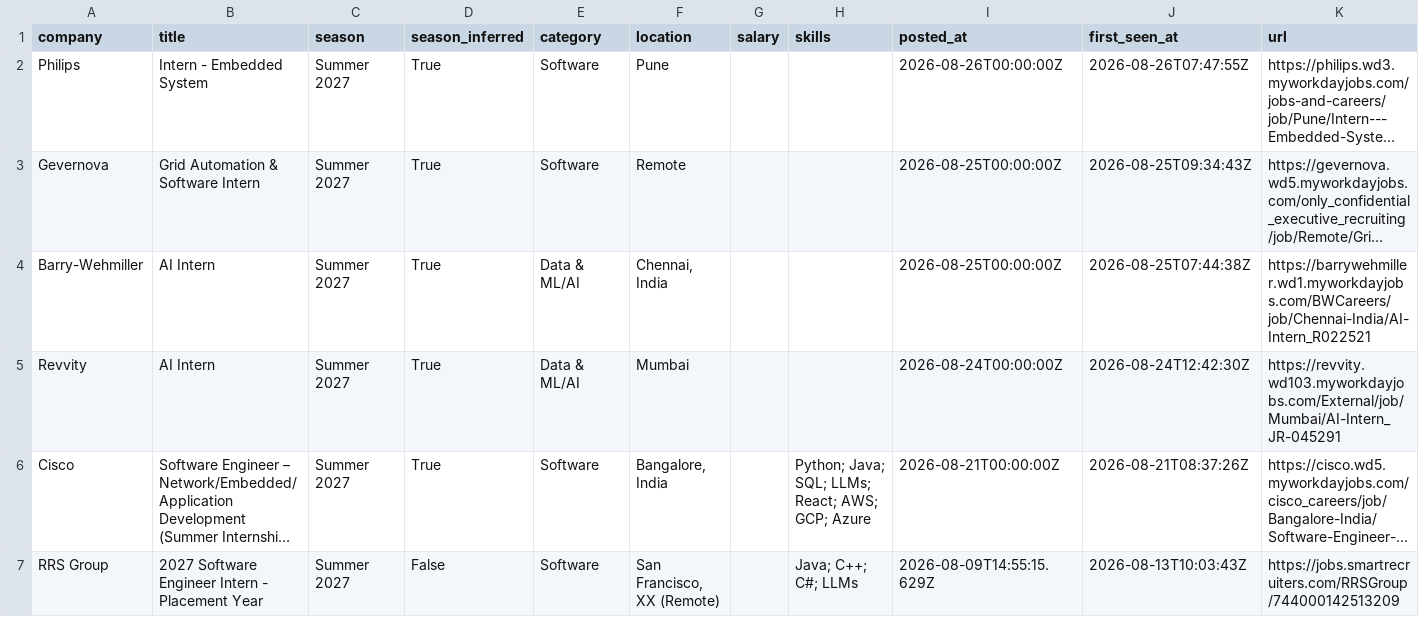
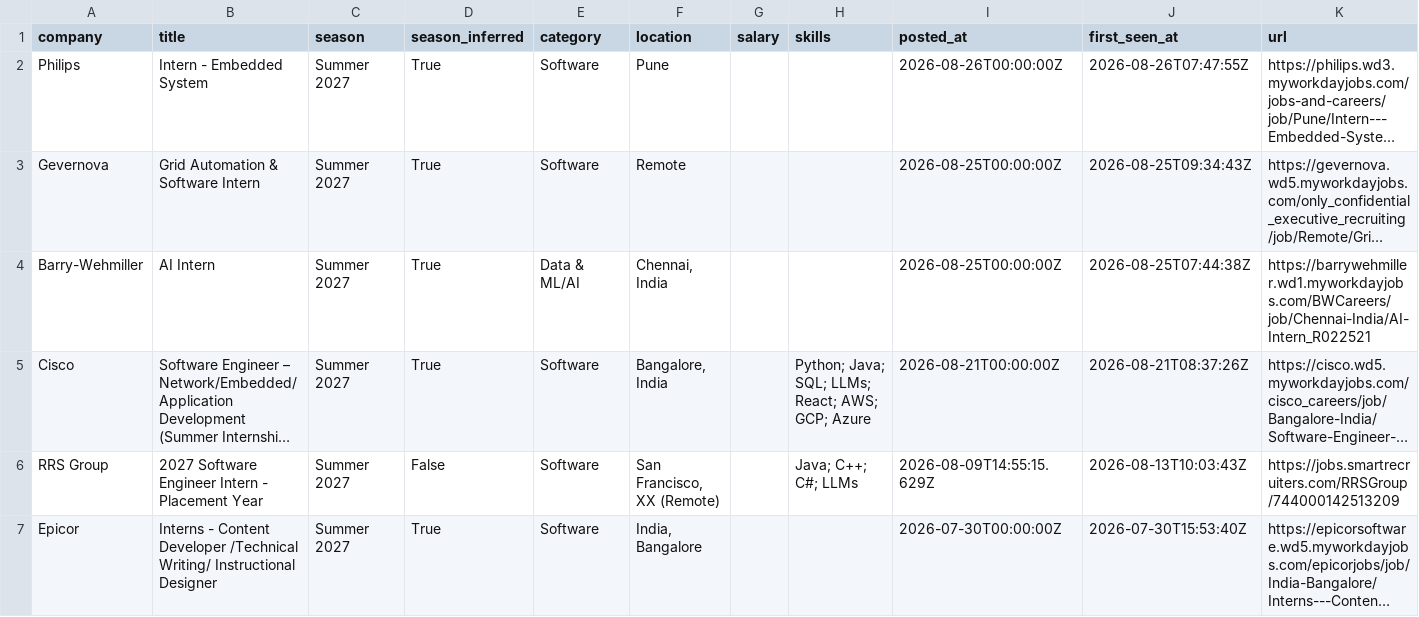
Before and after one commit to Rohan-droid7341/internship-engine-india, a CSV file: data/internships.csv, drawn as a sheet; only a part is shown; the shorter side is filled out with more unchanged rows; long unchanged cells end in …; the diff names each change by its address in the sheet, - before the commit and + after, or states it on an @@ line.

Commit message:
chore: update internships (2026-08-26 08:41 UTC)

```diff
--- a/data/internships.csv
+++ b/data/internships.csv
-row 5: Revvity | AI Intern | Summer 2027 | True | Data & ML/AI | Mumbai |  |  | 2026-08-24T00:00:00Z | 2026-08-24T12:42:30Z | https://revvity.wd103.myworkdayjobs.com/External/job/Mumbai/AI-Intern_JR-045291
```
Also changed, not shown: 12 other files.
